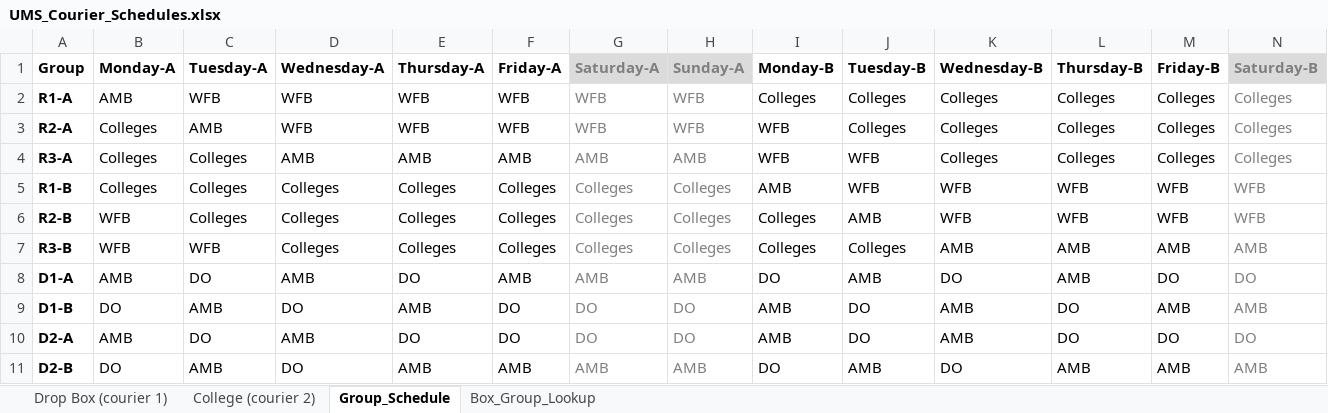
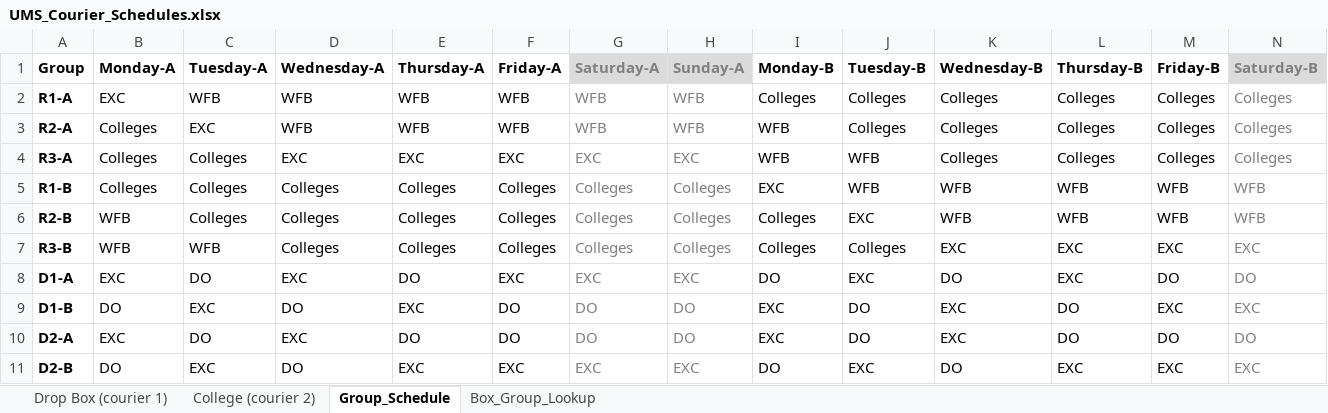
Before and after one commit to oliverlambson/location_monitoring, an Excel workbook: UMS_Courier_Schedules.xlsx, sheet Group_Schedule, drawn as a sheet; only a part is shown; values as stored, in another font and other column widths than the file's, no borders; conditional formats not drawn; the diff covers the shown part only; the diff names each change by its address in the sheet, - before the commit and + after, or states it on an @@ line.

```diff
--- a/UMS_Courier_Schedules.xlsx (sheet Group_Schedule)
+++ b/UMS_Courier_Schedules.xlsx (sheet Group_Schedule)
-B2 (Monday-A): AMB
+B2 (Monday-A): EXC
-C3 (Tuesday-A): AMB
+C3 (Tuesday-A): EXC
-D4 (Wednesday-A): AMB
+D4 (Wednesday-A): EXC
-E4 (Thursday-A): AMB
+E4 (Thursday-A): EXC
-F4 (Friday-A): AMB
+F4 (Friday-A): EXC
-G4 (Saturday-A): AMB
+G4 (Saturday-A): EXC
-H4 (Sunday-A): AMB
+H4 (Sunday-A): EXC
-I5 (Monday-B): AMB
+I5 (Monday-B): EXC
-J6 (Tuesday-B): AMB
+J6 (Tuesday-B): EXC
-K7 (Wednesday-B): AMB
+K7 (Wednesday-B): EXC
-L7:L8 (Thursday-B): AMB
+L7:L8 (Thursday-B): EXC
-M7 (Friday-B): AMB
+M7 (Friday-B): EXC
-N7 (Saturday-B): AMB
+N7 (Saturday-B): EXC
-B8 (Monday-A): AMB
+B8 (Monday-A): EXC
-D8 (Wednesday-A): AMB
+D8 (Wednesday-A): EXC
-F8 (Friday-A): AMB
+F8 (Friday-A): EXC
-G8 (Saturday-A): AMB
+G8 (Saturday-A): EXC
-H8 (Sunday-A): AMB
+H8 (Sunday-A): EXC
-J8 (Tuesday-B): AMB
+J8 (Tuesday-B): EXC
-C9 (Tuesday-A): AMB
+C9 (Tuesday-A): EXC
-E9 (Thursday-A): AMB
+E9 (Thursday-A): EXC
-I9:I10 (Monday-B): AMB
+I9:I10 (Monday-B): EXC
-K9:K10 (Wednesday-B): AMB
+K9:K10 (Wednesday-B): EXC
-M9 (Friday-B): AMB
+M9 (Friday-B): EXC
-N9 (Saturday-B): AMB
+N9 (Saturday-B): EXC
-B10 (Monday-A): AMB
+B10 (Monday-A): EXC
-D10 (Wednesday-A): AMB
+D10 (Wednesday-A): EXC
-C11 (Tuesday-A): AMB
+C11 (Tuesday-A): EXC
-E11 (Thursday-A): AMB
+E11 (Thursday-A): EXC
-F11 (Friday-A): AMB
+F11 (Friday-A): EXC
-G11 (Saturday-A): AMB
+G11 (Saturday-A): EXC
-H11 (Sunday-A): AMB
+H11 (Sunday-A): EXC
-J11 (Tuesday-B): AMB
+J11 (Tuesday-B): EXC
-L11 (Thursday-B): AMB
+L11 (Thursday-B): EXC
-M11 (Friday-B): AMB
+M11 (Friday-B): EXC
-N11 (Saturday-B): AMB
+N11 (Saturday-B): EXC
```
Also changed, not shown: 3 edited cells elsewhere in this sheet, 1 other file.
